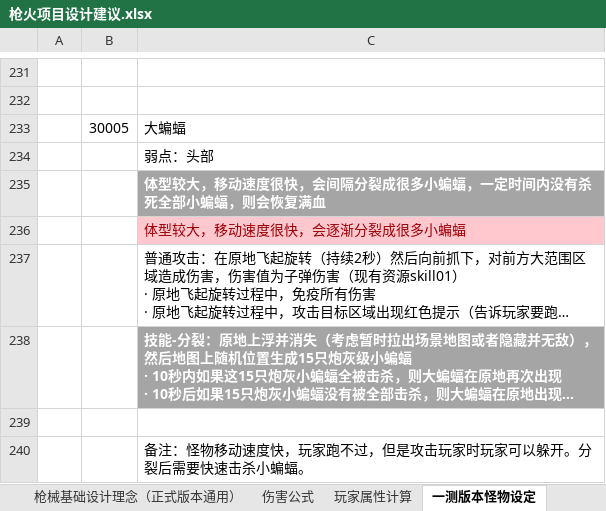
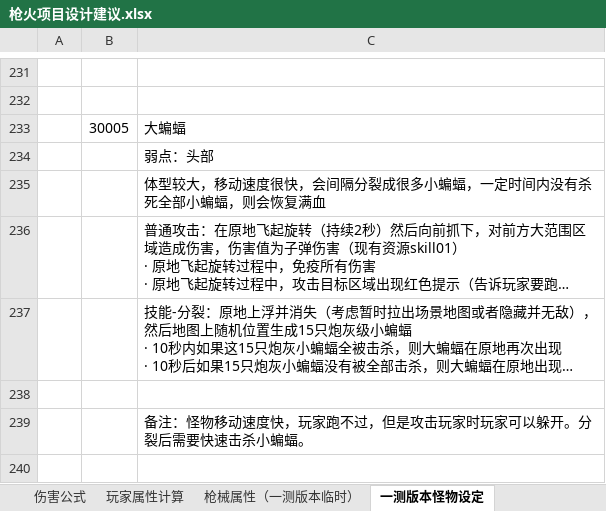
Before and after one commit to wzwqhfy/gunfire_config_table, an Excel workbook: 策划方案/枪火项目设计建议.xlsx, sheet 一测版本怪物设定, drawn as a sheet; only a part is shown, gaps mark what is left out; the shorter side is filled out with more unchanged rows; long unchanged cells end in …; values as stored, in another font and other column widths than the file's, no borders; charts and pictures not drawn; removed rows and columns are numbered as before the commit, all else as after; the diff covers the shown part only; the diff names each change by its address in the sheet, - before the commit and + after, or states it on an @@ line.

```diff
--- a/策划方案/枪火项目设计建议.xlsx (sheet 一测版本怪物设定)
+++ b/策划方案/枪火项目设计建议.xlsx (sheet 一测版本怪物设定)
+sheet tab: 枪械属性（一测版本临时）
@@ C235 fill: #A5A5A5 → none, bold: on → off, text colour: #FFFFFF → black @@
-row 236:  |  | 体型较大，移动速度很快，会逐渐分裂成很多小蝙蝠
@@ C237 fill: #A5A5A5 → none, bold: on → off, text colour: #FFFFFF → black @@
```
Also changed, not shown: 3 removed rows and 19 edited cells elsewhere in this sheet, sheet 成长属性（仅供一测版本）, sheet 关卡怪物设计, sheet 天赋提升功能, other sheet tabs, charts or pictures, 程序用_正式版_基础版/PlayerTalent.xlsx, 程序用_正式版_对照版/PlayerTalent.xlsx.
